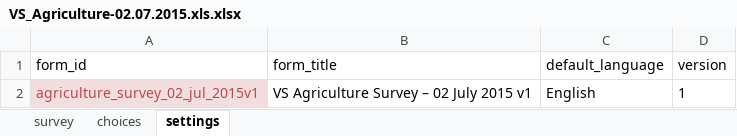
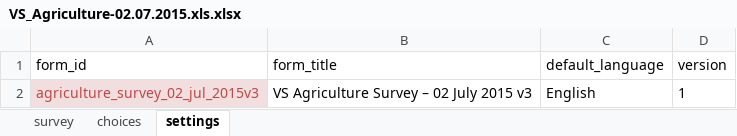
Before and after one commit to ConservationInternational/vitalsigns-protocols, an Excel workbook: agric/agric.13.02.2015/VS_Agriculture-02.07.2015.xls.xlsx, sheet settings, drawn as a sheet; values as stored, in another font and other column widths than the file's, no borders; charts and pictures not drawn; the diff names each change by its address in the sheet, - before the commit and + after, or states it on an @@ line.

Commit message:
Latest forms

```diff
--- a/agric/agric.13.02.2015/VS_Agriculture-02.07.2015.xls.xlsx (sheet settings)
+++ b/agric/agric.13.02.2015/VS_Agriculture-02.07.2015.xls.xlsx (sheet settings)
-A2 (form_id): agriculture_survey_02_jul_2015v1
+A2 (form_id): agriculture_survey_02_jul_2015v3
-B2 (form_title): VS Agriculture Survey – 02 July 2015 v1
+B2 (form_title): VS Agriculture Survey – 02 July 2015 v3
```
Also changed, not shown: sheet survey, sheet choices, ffs/soils/ffs.13.02.2015/Farm_Field_Soils_02.07.2015_v1.xls.xlsx, ffs/yields/ffs.yields.13.02.2015/FarmFieldSoils_Yields_Maize_02.07.2015.xls.xlsx, 11 other files.
